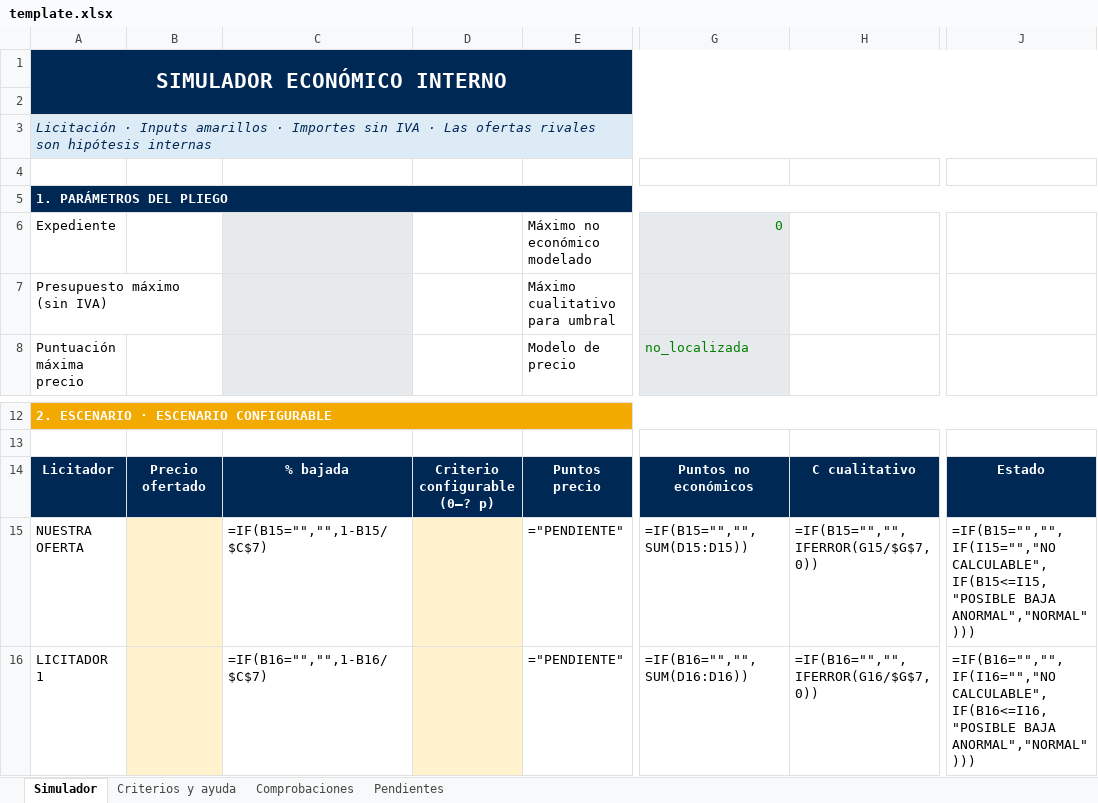
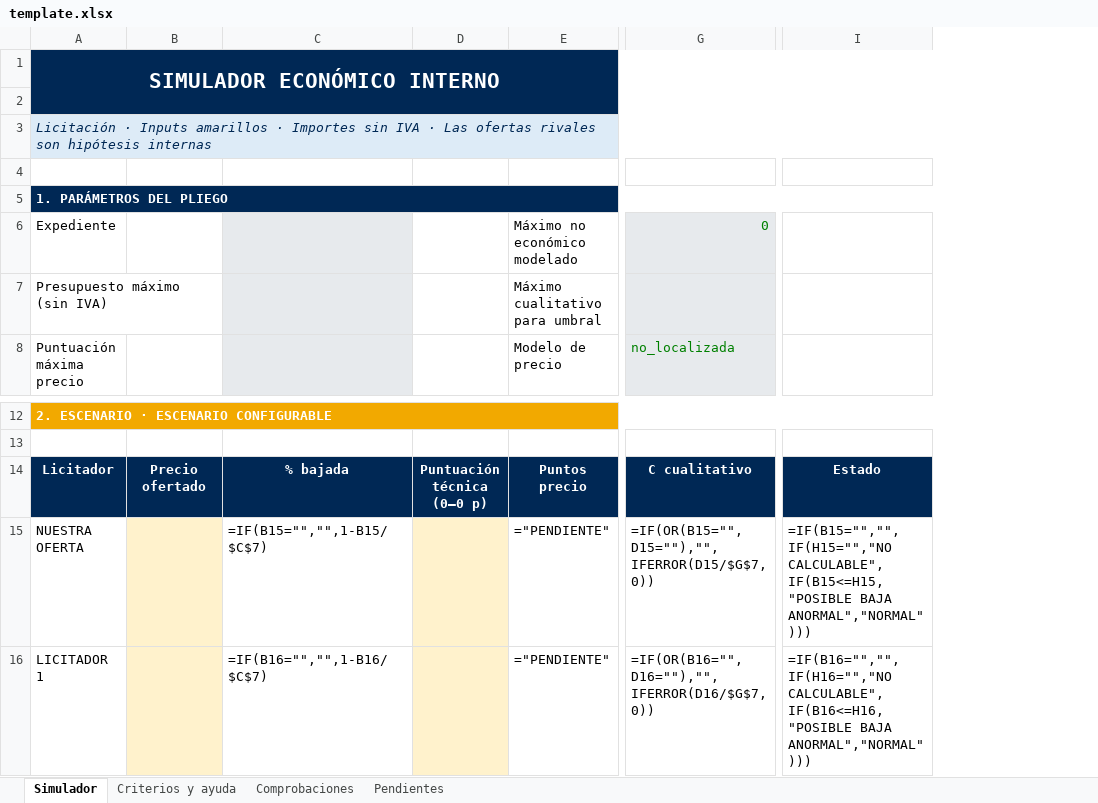
Before and after one commit to marianodelrio-next/litman-analysis, an Excel workbook: src/litman_analysis/resources/templates/economic-simulator/standard-v1/template.xlsx, sheet Simulador, drawn as a sheet; only a part is shown, gaps mark what is left out; values as stored, in another font and other column widths than the file's, no borders; formulas without a stored value are shown as written; conditional formats not drawn; removed rows and columns are numbered as before the commit, all else as after; ↵ is a line break in a cell; the diff names each change by its address in the sheet, - before the commit and + after, or states it on an @@ line.

Commit message:
Improved economic simulator

```diff
--- a/src/litman_analysis/resources/templates/economic-simulator/standard-v1/template.xlsx (sheet Simulador)
+++ b/src/litman_analysis/resources/templates/economic-simulator/standard-v1/template.xlsx (sheet Simulador)
-column D, row 14: Criterio configurable ↵ (0–? p)
+column D, row 14: Puntuación técnica ↵ (0–0 p)
-column H, rows 14-16: C cualitativo | =IF(B15="","",IFERROR(G15/$G$7,0)) | =IF(B16="","",IFERROR(G16/$G$7,0))
-column J, rows 14-16: Estado | =IF(B15="","",IF(I15="","NO CALCULABLE",IF(B15<=I15,"POSIBLE BAJA ANORMAL","NORMAL"))) | =IF(B16="","",IF(I16="","NO CALCULABLE",IF(B16<=I16,"POSIBLE BAJA ANORMAL","NORMAL")))
+column I, rows 14-16: Estado | =IF(B15="","",IF(H15="","NO CALCULABLE",IF(B15<=H15,"POSIBLE BAJA ANORMAL","NORMAL"))) | =IF(B16="","",IF(H16="","NO CALCULABLE",IF(B16<=H16,"POSIBLE BAJA ANORMAL","NORMAL")))
-G14: Puntos no económicos
+G14: C cualitativo
-G15: =IF(B15="","",SUM(D15:D15))
+G15: =IF(OR(B15="",D15=""),"",IFERROR(D15/$G$7,0))
-G16: =IF(B16="","",SUM(D16:D16))
+G16: =IF(OR(B16="",D16=""),"",IFERROR(D16/$G$7,0))
```
Also changed, not shown: sheet Pendientes, sheet Criterios y ayuda, 10 other files.
